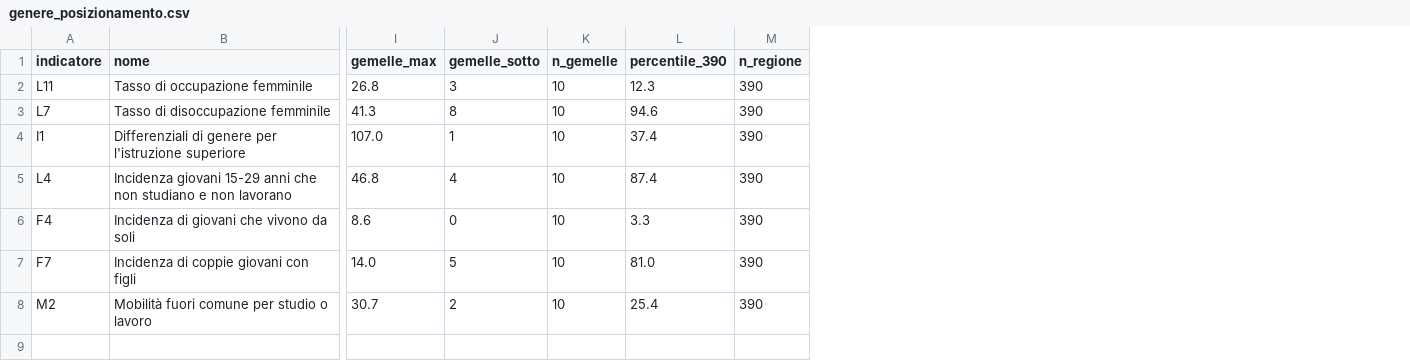
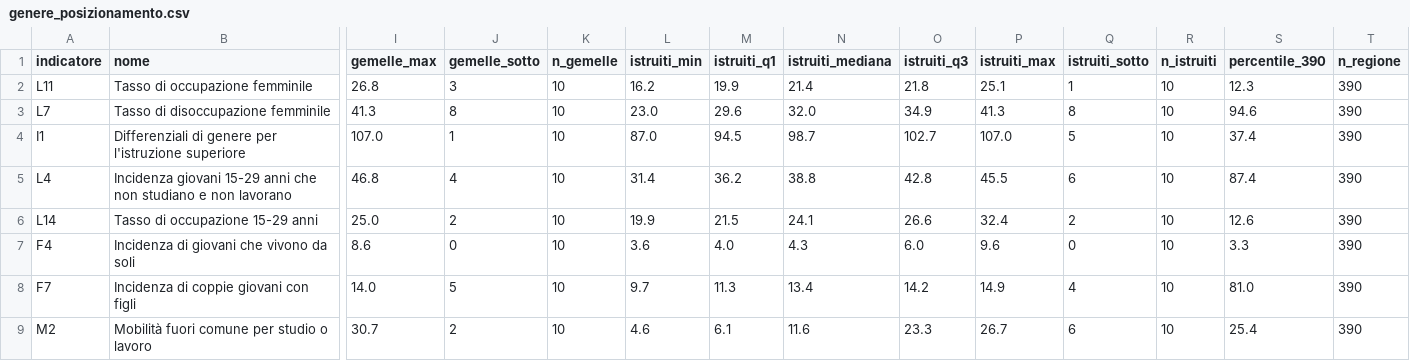
Before and after one commit to Saverio683/datapolis-2026-hackathon, a CSV file: data/processed/genere_posizionamento.csv, drawn as a sheet; only a part is shown, gaps mark what is left out; addresses are those after the commit; rows hold the shown columns only; the diff names each change by its address in the sheet, - before the commit and + after, or states it on an @@ line.

Commit message:
notebooks(genere): tre tavole nuove — KPI netto, seconda lente sui pari, frattura I5
- genere_kpi_netto.csv: le stesse +40 occupate misurate sulla platea di ciascun
  orizzonte al tasso obiettivo di Palermo (9,59%). Lordo +40, attrito -22 e -43,
  netto +18 al 2029 e -2 al 2034: il KPI va scritto in tasso, non in teste.
- genere_pari_lenti.csv: i 19 comuni dei due gruppi di pari (strutturali di questo
  thread, per istruzione dal thread educazione) con la lente di appartenenza.
  Un solo comune condiviso, Misilmeri: la seconda lente è un test vero.
- genere_frattura_istruzione.csv: I5, uscita precoce, 1991-2011 con percentile a
  rango medio — 56° -> 70° -> 83°. Data la frattura da un dominio indipendente.
- genere_posizionamento.csv: ottavo indicatore (L14, occupazione 15-29) e le
  colonne istruiti_* per il secondo gruppo.

```diff
--- a/data/processed/genere_posizionamento.csv
+++ b/data/processed/genere_posizionamento.csv
+column L (istruiti_min), rows 2-5: 16.2 | 23.0 | 87.0 | 31.4; rows 7-9: 3.6 | 9.7 | 4.6
+column M (istruiti_q1), rows 2-5: 19.9 | 29.6 | 94.5 | 36.2; rows 7-9: 4.0 | 11.3 | 6.1
+column N (istruiti_mediana), rows 2-5: 21.4 | 32.0 | 98.7 | 38.8; rows 7-9: 4.3 | 13.4 | 11.6
+column O (istruiti_q3), rows 2-5: 21.8 | 34.9 | 102.7 | 42.8; rows 7-9: 6.0 | 14.2 | 23.3
+column P (istruiti_max), rows 2-5: 25.1 | 41.3 | 107.0 | 45.5; rows 7-9: 9.6 | 14.9 | 26.7
+column Q (istruiti_sotto), rows 2-5: 1 | 8 | 5 | 6; rows 7-9: 0 | 4 | 6
+column R (n_istruiti), rows 2-5: all 10; rows 7-9: all 10
+row 6: L14 | Tasso di occupazione 15-29 anni | 25.0 | 2 | 10 | 19.9 | 21.5 | 24.1 | 26.6 | 32.4 | 2 | 10 | 12.6 | 390
```
Also changed, not shown: 4 other files.
